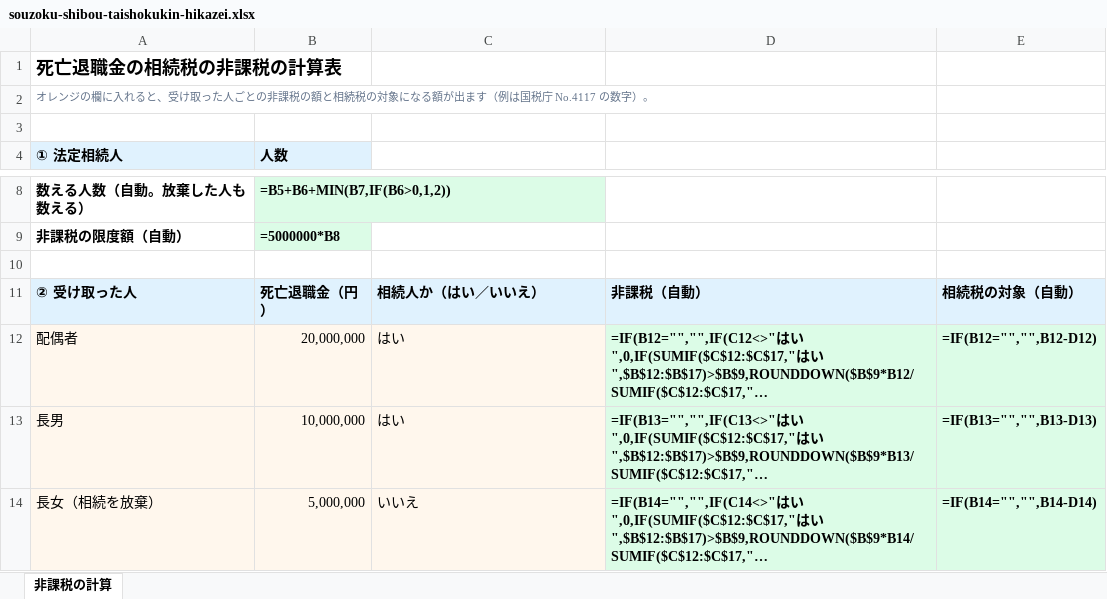
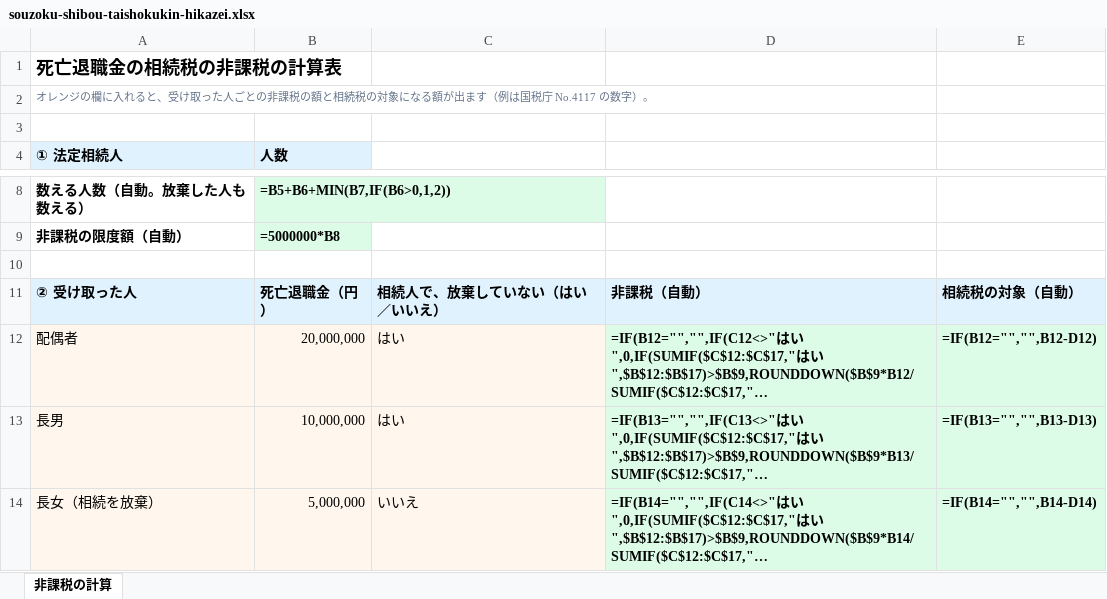
Before and after one commit to masatomorishima-qpick/tsuginote-navi-web, an Excel workbook: public/downloads/souzoku-shibou-taishokukin-hikazei.xlsx, sheet 非課税の計算, drawn as a sheet; only a part is shown, gaps mark what is left out; long unchanged cells end in …; values as stored, in another font and other column widths than the file's, no borders; formulas without a stored value are shown as written; the diff names each change by its address in the sheet, - before the commit and + after, or states it on an @@ line.

```diff
--- a/public/downloads/souzoku-shibou-taishokukin-hikazei.xlsx (sheet 非課税の計算)
+++ b/public/downloads/souzoku-shibou-taishokukin-hikazei.xlsx (sheet 非課税の計算)
-C11: 相続人か（はい／いいえ）
+C11: 相続人で、放棄していない（はい／いいえ）
```
Also changed, not shown: public/downloads/hoken-minaoshi-teinen.xlsx, public/downloads/souzoku-niwari-kasan.xlsx, 12 other files.
